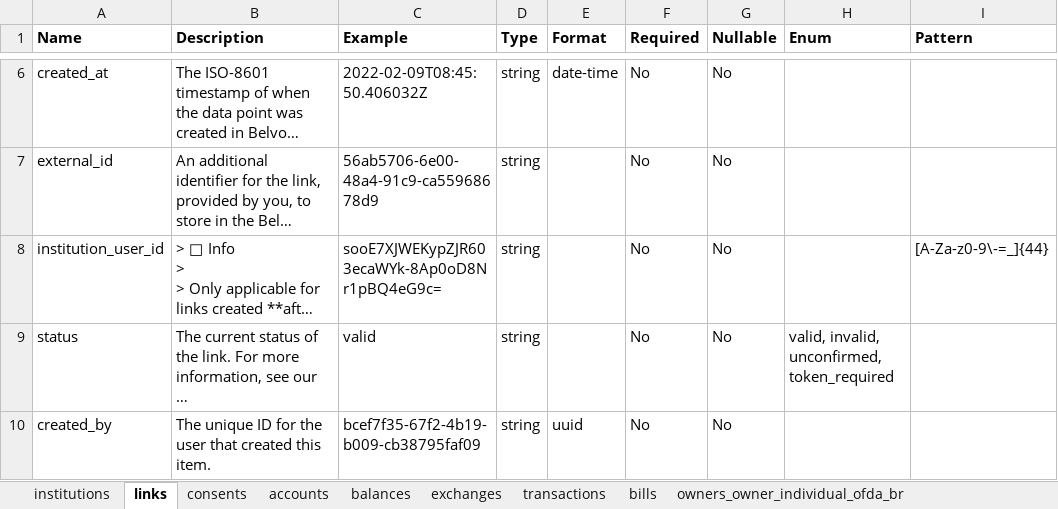
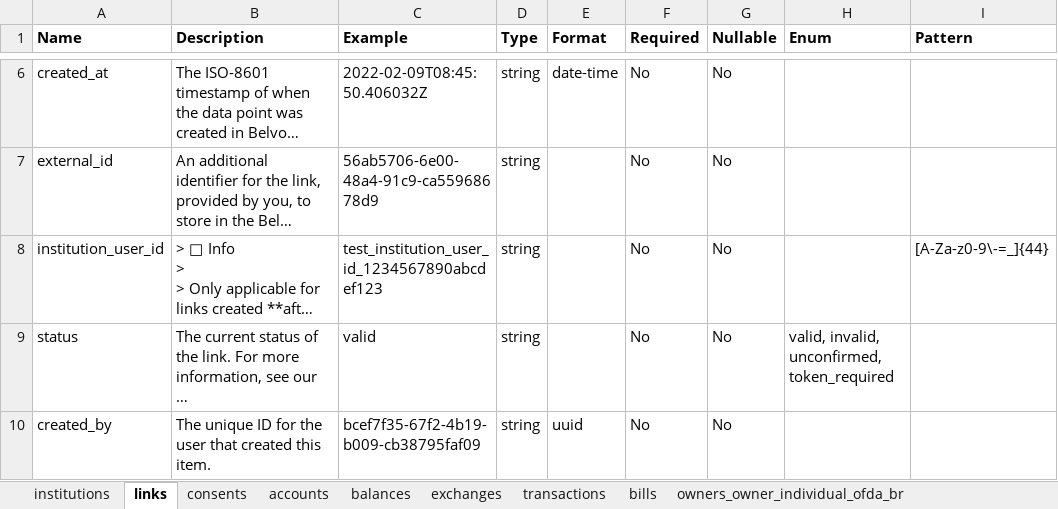
Before and after one commit to belvo-finance-opensource/documentation, an Excel workbook: data_dictionaries/en/Belvo_Data_Dictionary_en.xlsx, sheet links, drawn as a sheet; only a part is shown, gaps mark what is left out; long unchanged cells end in …; values as stored, in another font and other column widths than the file's, no borders; the diff names each change by its address in the sheet, - before the commit and + after, or states it on an @@ line.

```diff
--- a/data_dictionaries/en/Belvo_Data_Dictionary_en.xlsx (sheet links)
+++ b/data_dictionaries/en/Belvo_Data_Dictionary_en.xlsx (sheet links)
-C8 (Example): sooE7XJWEKypZJR603ecaWYk-8Ap0oD8Nr1pBQ4eG9c=
+C8 (Example): test_institution_user_id_1234567890abcdef123
```
Also changed, not shown: data_dictionaries/es/Belvo_Data_Dictionary_es.xlsx, data_dictionaries/pt-BR/Belvo_Data_Dictionary_pt-BR.xlsx, 3 other files.
